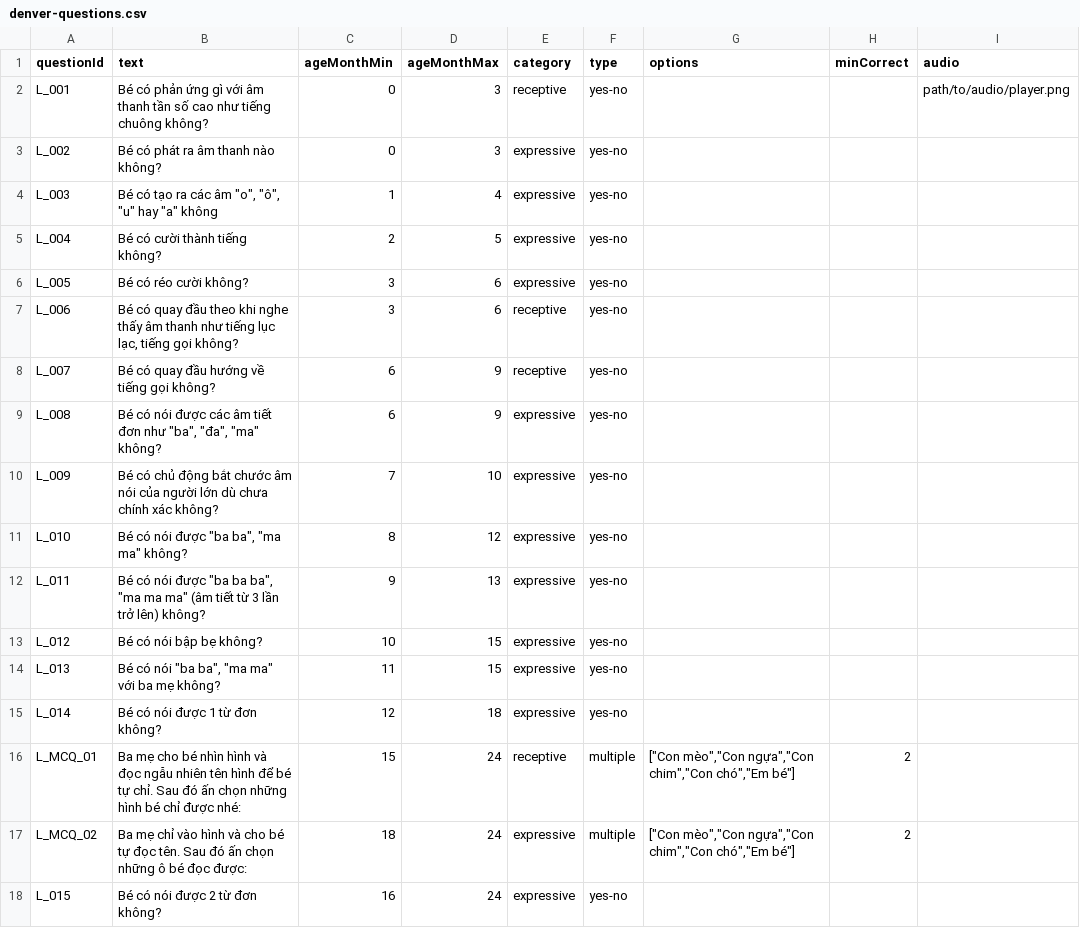
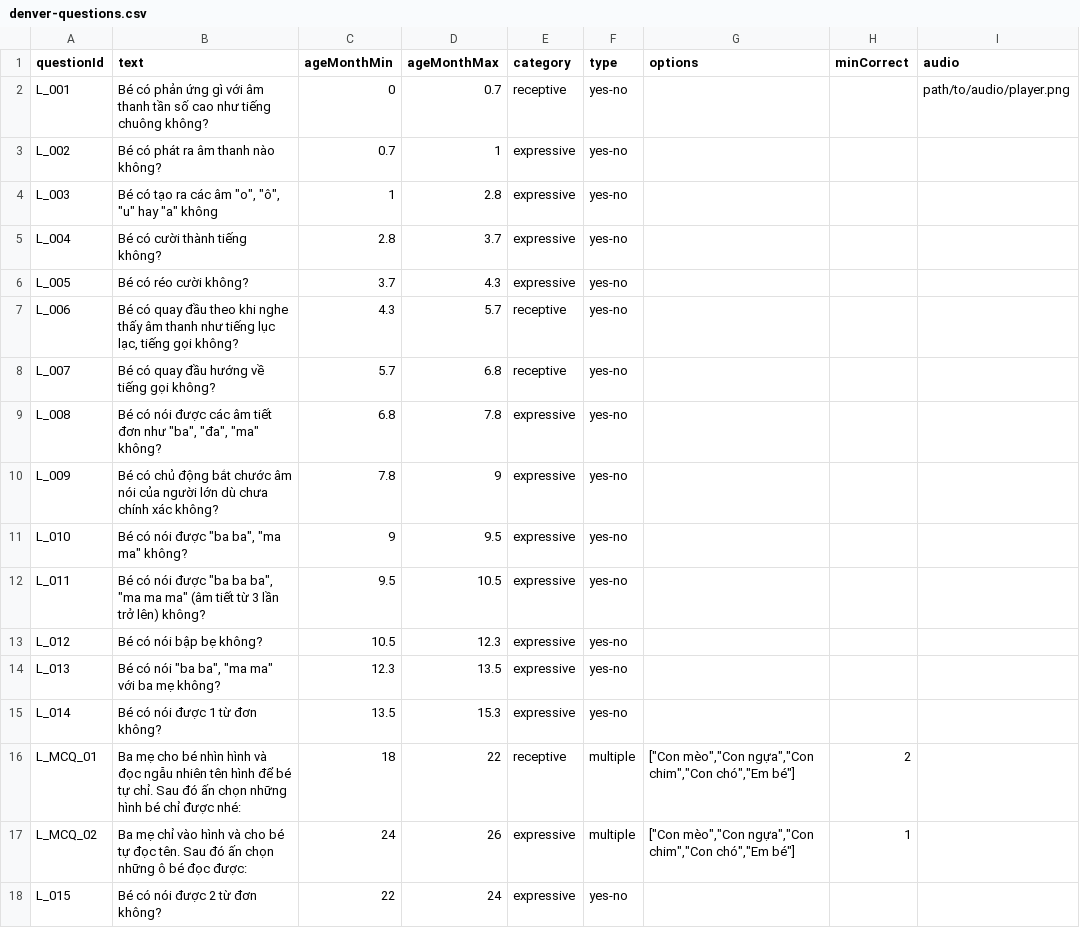
Before and after one commit to T0mo1/Tomo1-server, a CSV file: denver-questions.csv, drawn as a sheet; only a part is shown; the diff covers the shown part only.

```diff
--- a/denver-questions.csv
+++ b/denver-questions.csv
@@ -1,18 +1,18 @@
 questionId,text,ageMonthMin,ageMonthMax,category,type,options,minCorrect,audio
-L_001,"Bé có phản ứng gì với âm thanh tần số cao như tiếng chuông không?",0,3,receptive,yes-no,,,path/to/audio/player.png
-L_002,"Bé có phát ra âm thanh nào không?",0,3,expressive,yes-no,,,
-L_003,"Bé có tạo ra các âm ""o"", ""ô"", ""u"" hay ""a"" không",1,4,expressive,yes-no,,,
-L_004,"Bé có cười thành tiếng không?",2,5,expressive,yes-no,,,
-L_005,"Bé có réo cười không?",3,6,expressive,yes-no,,,
-L_006,"Bé có quay đầu theo khi nghe thấy âm thanh như tiếng lục lạc, tiếng gọi không?",3,6,receptive,yes-no,,,
-L_007,"Bé có quay đầu hướng về tiếng gọi không?",6,9,receptive,yes-no,,,
-L_008,"Bé có nói được các âm tiết đơn như ""ba"", ""đa"", ""ma"" không?",6,9,expressive,yes-no,,,
-L_009,"Bé có chủ động bắt chước âm nói của người lớn dù chưa chính xác không?",7,10,expressive,yes-no,,,
-L_010,"Bé có nói được ""ba ba"", ""ma ma"" không?",8,12,expressive,yes-no,,,
-L_011,"Bé có nói được ""ba ba ba"", ""ma ma ma"" (âm tiết từ 3 lần trở lên) không?",9,13,expressive,yes-no,,,
-L_012,"Bé có nói bập bẹ không?",10,15,expressive,yes-no,,,
-L_013,"Bé có nói ""ba ba"", ""ma ma"" với ba mẹ không?",11,15,expressive,yes-no,,,
-L_014,"Bé có nói được 1 từ đơn không?",12,18,expressive,yes-no,,,
-L_MCQ_01,"Ba mẹ cho bé nhìn hình và đọc ngẫu nhiên tên hình để bé tự chỉ. Sau đó ấn chọn những hình bé chỉ được nhé:",15,24,receptive,multiple,"[""Con mèo"",""Con ngựa"",""Con chim"",""Con chó"",""Em bé""]",2,
-L_MCQ_02,"Ba mẹ chỉ vào hình và cho bé tự đọc tên. Sau đó ấn chọn những ô bé đọc được:",18,24,expressive,multiple,"[""Con mèo"",""Con ngựa"",""Con chim"",""Con chó"",""Em bé""]",2,
-L_015,"Bé có nói được 2 từ đơn không?",16,24,expressive,yes-no,,,
+L_001,"Bé có phản ứng gì với âm thanh tần số cao như tiếng chuông không?",0,0.7,receptive,yes-no,,,path/to/audio/player.png
+L_002,"Bé có phát ra âm thanh nào không?",0.7,1,expressive,yes-no,,,
+L_003,"Bé có tạo ra các âm ""o"", ""ô"", ""u"" hay ""a"" không",1,2.8,expressive,yes-no,,,
+L_004,"Bé có cười thành tiếng không?",2.8,3.7,expressive,yes-no,,,
+L_005,"Bé có réo cười không?",3.7,4.3,expressive,yes-no,,,
+L_006,"Bé có quay đầu theo khi nghe thấy âm thanh như tiếng lục lạc, tiếng gọi không?",4.3,5.7,receptive,yes-no,,,
+L_007,"Bé có quay đầu hướng về tiếng gọi không?",5.7,6.8,receptive,yes-no,,,
+L_008,"Bé có nói được các âm tiết đơn như ""ba"", ""đa"", ""ma"" không?",6.8,7.8,expressive,yes-no,,,
+L_009,"Bé có chủ động bắt chước âm nói của người lớn dù chưa chính xác không?",7.8,9,expressive,yes-no,,,
+L_010,"Bé có nói được ""ba ba"", ""ma ma"" không?",9,9.5,expressive,yes-no,,,
+L_011,"Bé có nói được ""ba ba ba"", ""ma ma ma"" (âm tiết từ 3 lần trở lên) không?",9.5,10.5,expressive,yes-no,,,
+L_012,"Bé có nói bập bẹ không?",10.5,12.3,expressive,yes-no,,,
+L_013,"Bé có nói ""ba ba"", ""ma ma"" với ba mẹ không?",12.3,13.5,expressive,yes-no,,,
+L_014,"Bé có nói được 1 từ đơn không?",13.5,15.3,expressive,yes-no,,,
+L_MCQ_01,"Ba mẹ cho bé nhìn hình và đọc ngẫu nhiên tên hình để bé tự chỉ. Sau đó ấn chọn những hình bé chỉ được nhé:",18,22,receptive,multiple,"[""Con mèo"",""Con ngựa"",""Con chim"",""Con chó"",""Em bé""]",2,
+L_MCQ_02,"Ba mẹ chỉ vào hình và cho bé tự đọc tên. Sau đó ấn chọn những ô bé đọc được:",24,26,expressive,multiple,"[""Con mèo"",""Con ngựa"",""Con chim"",""Con chó"",""Em bé""]",1,
+L_015,"Bé có nói được 2 từ đơn không?",22,24,expressive,yes-no,,,
```
Also changed, not shown: 32 edited cells elsewhere in this file, 6 other files.
